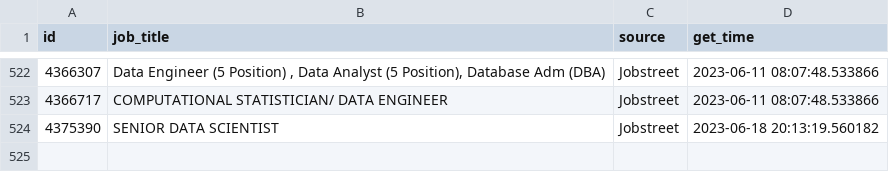
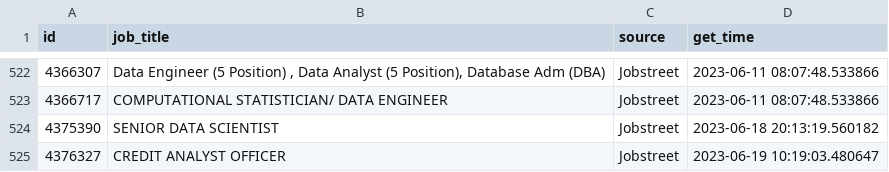
Before and after one commit to akherlan/jobvacancy, a CSV file: output/posted.csv, drawn as a sheet; only a part is shown, gaps mark what is left out; the diff names each change by its address in the sheet, - before the commit and + after, or states it on an @@ line.

```diff
--- a/output/posted.csv
+++ b/output/posted.csv
+row 525: 4376327 | CREDIT ANALYST OFFICER | Jobstreet | 2023-06-19 10:19:03.480647
```
Also changed, not shown: output/scraped.csv.
